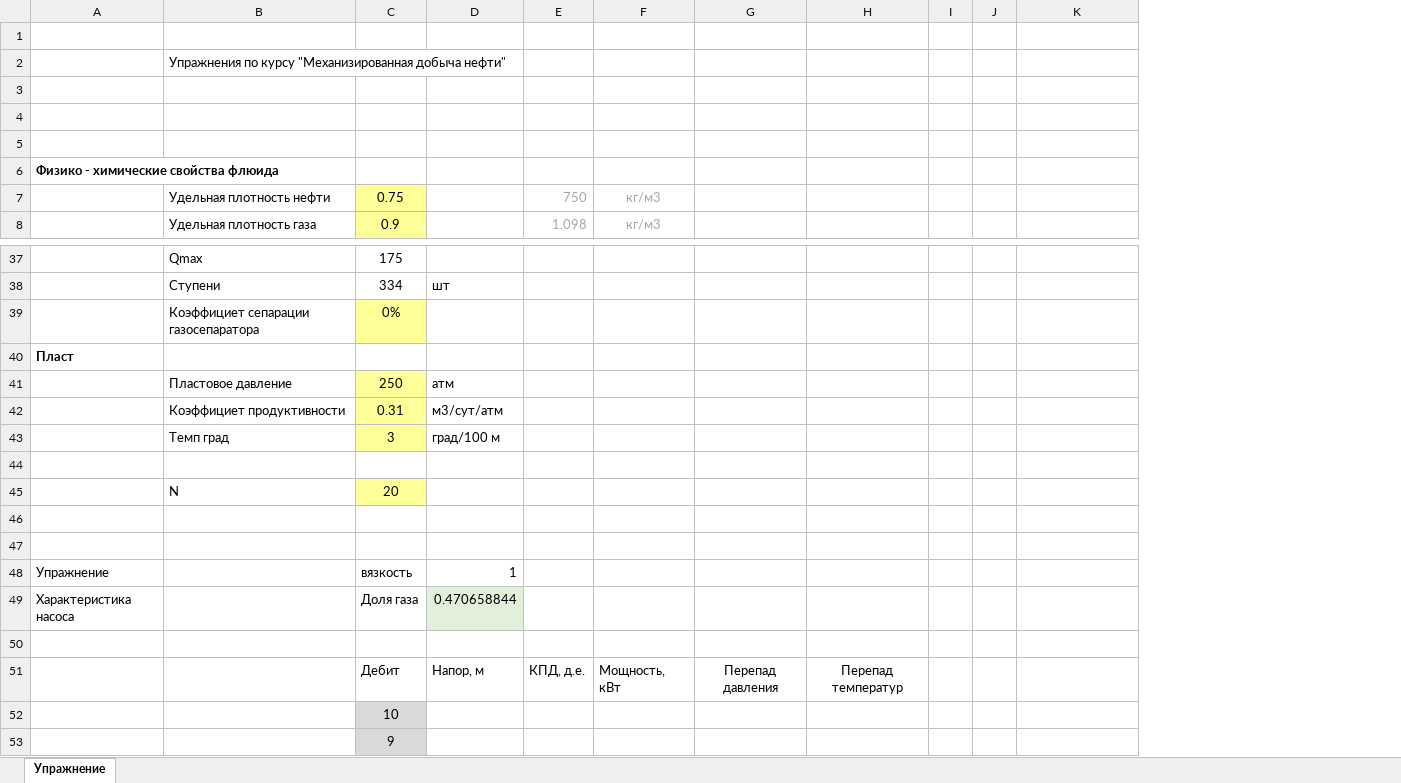
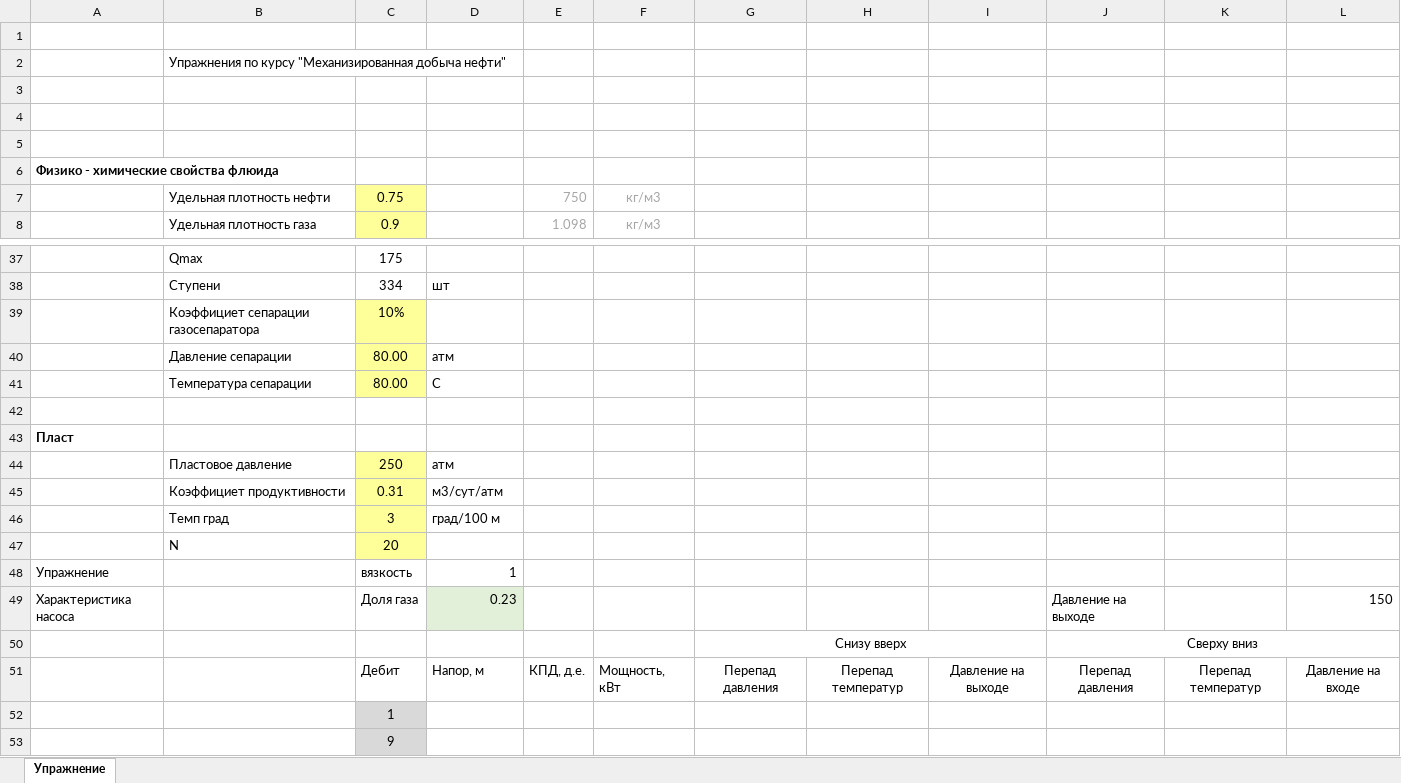
Before and after one commit to unifloc/unifloc_vba, an Excel workbook: Упражнения ИРДН/упражнения_ИРДН_ESP.xlsx, sheet Упражнение, drawn as a sheet; only a part is shown, gaps mark what is left out; values as stored, in another font and other column widths than the file's, no borders; charts and pictures not drawn; removed rows and columns are numbered as before the commit, all else as after; the diff names each change by its address in the sheet, - before the commit and + after, or states it on an @@ line.

```diff
--- a/Упражнения ИРДН/упражнения_ИРДН_ESP.xlsx (sheet Упражнение)
+++ b/Упражнения ИРДН/упражнения_ИРДН_ESP.xlsx (sheet Упражнение)
-column I, empty
-column J, empty
+column I, row 51: Давление на выходе
+column J, rows 49-51: Давление на выходе | Сверху вниз | Перепад давления
+column L, rows 49-51: 150 |  | Давление на входе
+row 39:  | Коэффициет сепарации газосепаратора | 10%
+row 40:  | Давление сепарации | 80.00 | атм
+row 41:  | Температура сепарации | 80.00 | С
-row 42:  | Коэффициет сепарации газосепаратора | 0%
+row 42: (empty)
-C42 fill: #FFFF99
+C42 fill: none
-row 44: (empty)
-row 46: (empty)
-row 47: (empty)
-D49: 0.470658844
+D49: 0.23
-row 50: (empty)
+row 50:  |  |  |  |  |  | Снизу вверх |  |  | Сверху вниз
+G50:I50 merged
-K51: (empty)
+K51: Перепад температур
-C52: 10
+C52: 1
```
Also changed, not shown: charts or pictures, Упражнения ИРДН/ESP.xlsx.
